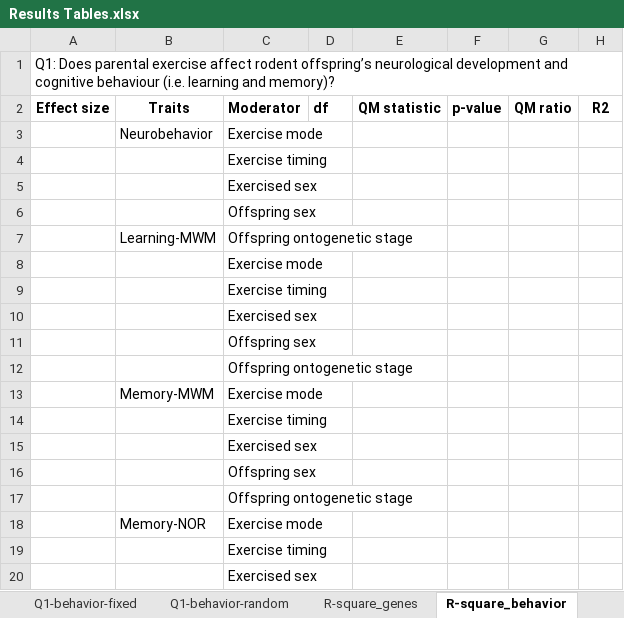
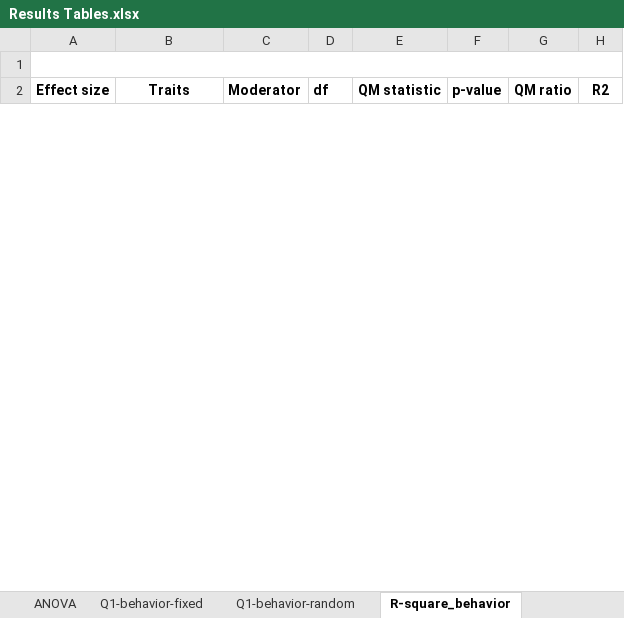
Before and after one commit to Yefeng0920/Intergenerational_effect_of_exercise_MA_Git, an Excel workbook: results/Results Tables.xlsx, sheet R-square_behavior, drawn as a sheet; only a part is shown; values as stored, in another font and other column widths than the file's, no borders; removed rows and columns are numbered as before the commit, all else as after; the diff covers the shown part only; the diff names each change by its address in the sheet, - before the commit and + after, or states it on an @@ line.

```diff
--- a/results/Results Tables.xlsx (sheet R-square_behavior)
+++ b/results/Results Tables.xlsx (sheet R-square_behavior)
-A1 (Effect size): Q1: Does parental exercise affect rodent offspring’s neurological development and cognitive behaviour (i.e. learning and memory)?
+A1 (Effect size): (empty)
-row 3:  | Neurobehavior | Exercise mode
-row 4:  |  | Exercise timing
-row 5:  |  | Exercised sex
-row 6:  |  | Offspring sex
-row 7:  | Learning-MWM | Offspring ontogenetic stage
-row 8:  |  | Exercise mode
-row 9:  |  | Exercise timing
-row 10:  |  | Exercised sex
-row 11:  |  | Offspring sex
-row 12:  |  | Offspring ontogenetic stage
-row 13:  | Memory-MWM | Exercise mode
-row 14:  |  | Exercise timing
-row 15:  |  | Exercised sex
-row 16:  |  | Offspring sex
-row 17:  |  | Offspring ontogenetic stage
-row 18:  | Memory-NOR | Exercise mode
-row 19:  |  | Exercise timing
-row 20:  |  | Exercised sex
```
Also changed, not shown: 30 added rows and 12 removed rows elsewhere in this sheet, sheet R-square_genes, sheet Q5-window_contrast, sheet Q6-ontogenetic_stage_contrast, sheet Q3-F1_sex_contrast, sheet Q1-genes-random, sheet Q1-behavior-random, 5 more sheets, other sheet tabs.
